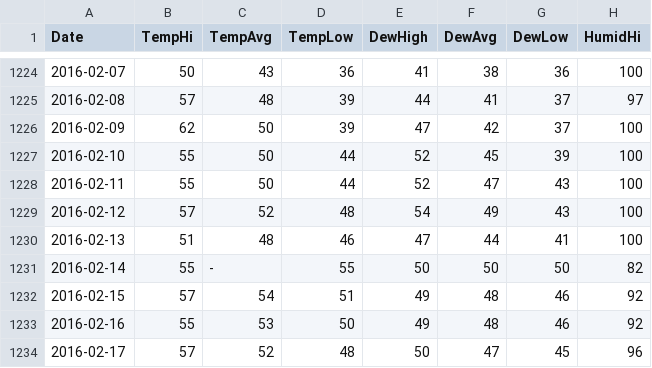
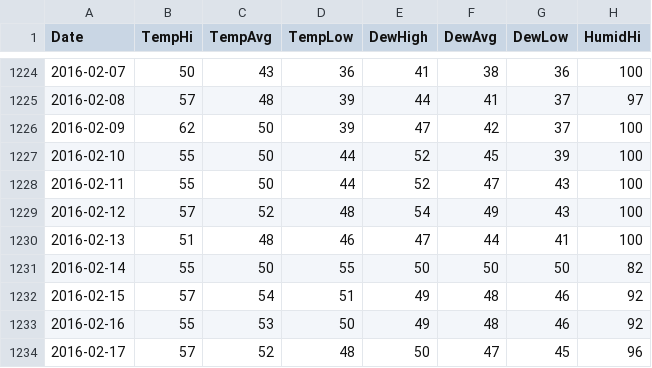
Before and after one commit to AsherMeyers/UdacityMachineLearning, a CSV file: WeatherJune18.csv, drawn as a sheet; only a part is shown, gaps mark what is left out; the diff names each change by its address in the sheet, - before the commit and + after, or states it on an @@ line.

Commit message:
Update WeatherJune18.csv

```diff
--- a/WeatherJune18.csv
+++ b/WeatherJune18.csv
-C1231 (TempAvg): -
+C1231 (TempAvg): 50
```
